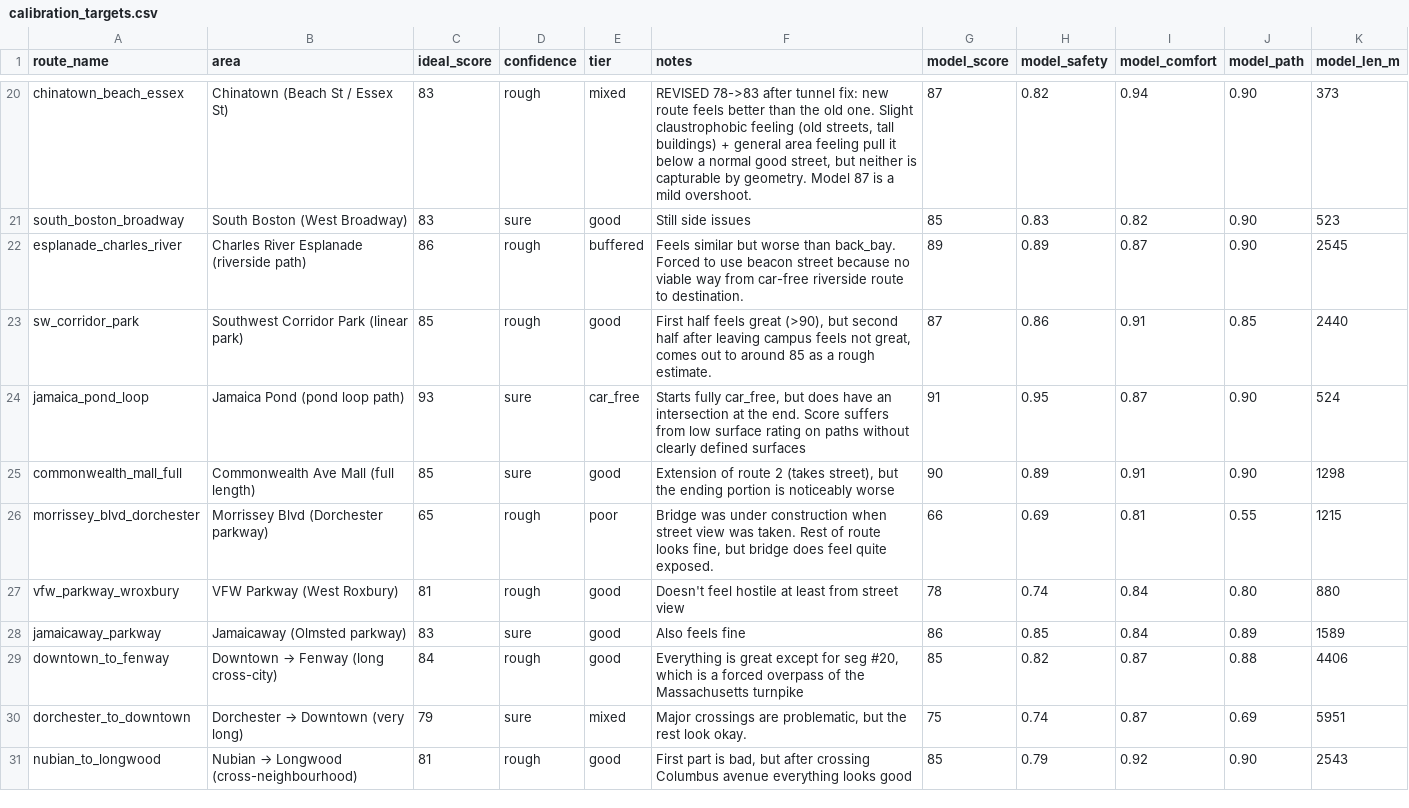
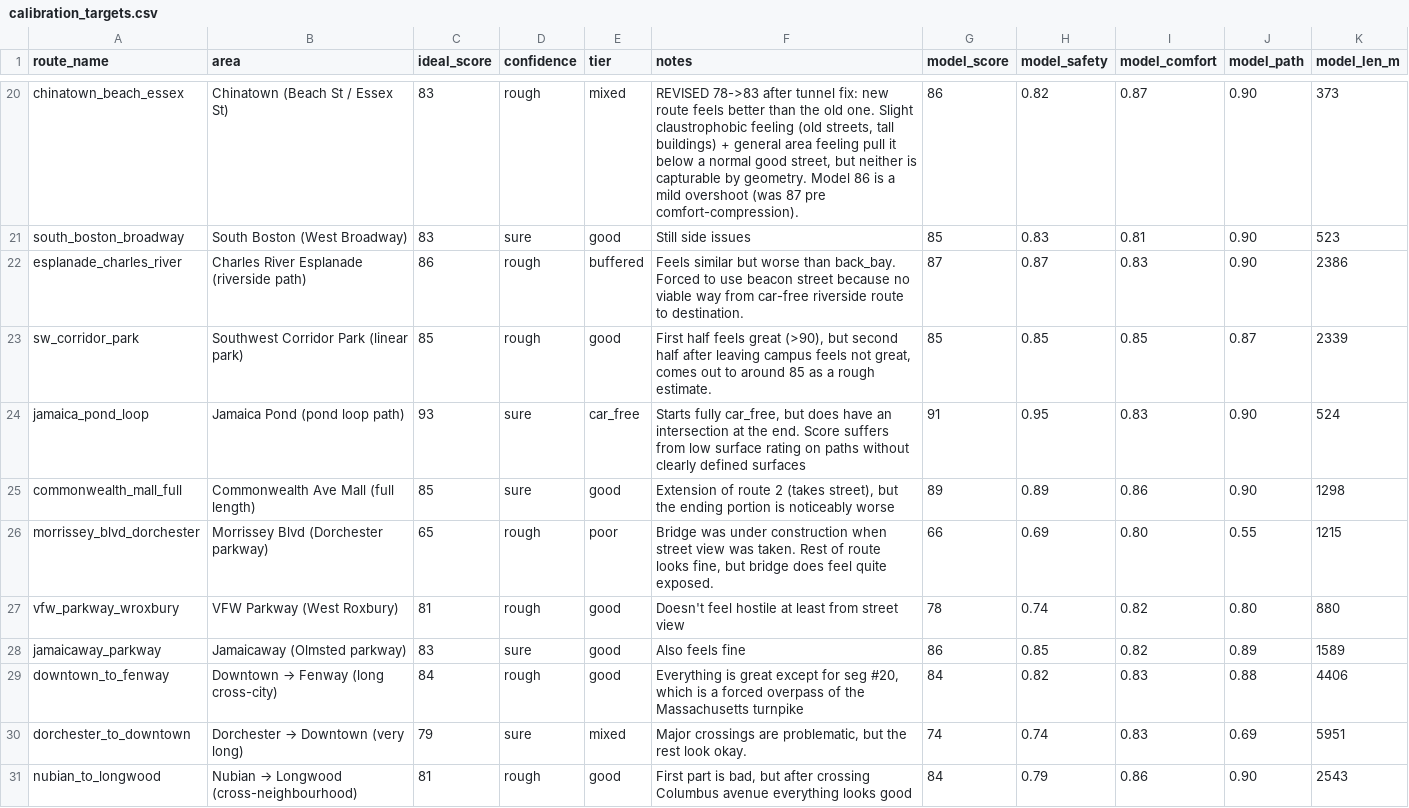
Before and after one commit to jlee0229/Walkability, a CSV file: notebooks/calibration_targets.csv, drawn as a sheet; only a part is shown, gaps mark what is left out; the diff covers the shown part only; the diff names each change by its address in the sheet, - before the commit and + after, or states it on an @@ line.

```diff
--- a/notebooks/calibration_targets.csv
+++ b/notebooks/calibration_targets.csv
-F20 (notes): …geometry. Model 87 is a mild overshoot.
+F20 (notes): …geometry. Model 86 is a mild overshoot (was 87 pre comfort-compression).
-G20 (model_score): 87
+G20 (model_score): 86
-I20 (model_comfort): 0.94
+I20 (model_comfort): 0.87
-I21 (model_comfort): 0.82
+I21 (model_comfort): 0.81
-G22 (model_score): 89
+G22 (model_score): 87
-H22 (model_safety): 0.89
+H22 (model_safety): 0.87
-I22 (model_comfort): 0.87
+I22 (model_comfort): 0.83
-K22 (model_len_m): 2545
+K22 (model_len_m): 2386
-G23 (model_score): 87
+G23 (model_score): 85
-H23 (model_safety): 0.86
+H23 (model_safety): 0.85
-I23 (model_comfort): 0.91
+I23 (model_comfort): 0.85
-J23 (model_path): 0.85
+J23 (model_path): 0.87
-K23 (model_len_m): 2440
+K23 (model_len_m): 2339
-I24 (model_comfort): 0.87
+I24 (model_comfort): 0.83
-G25 (model_score): 90
+G25 (model_score): 89
-I25 (model_comfort): 0.91
+I25 (model_comfort): 0.86
-I26 (model_comfort): 0.81
+I26 (model_comfort): 0.80
-I27:I28 (model_comfort): 0.84
+I27:I28 (model_comfort): 0.82
-G29 (model_score): 85
+G29 (model_score): 84
-I29:I30 (model_comfort): 0.87
+I29:I30 (model_comfort): 0.83
-G30 (model_score): 75
+G30 (model_score): 74
-G31 (model_score): 85
+G31 (model_score): 84
-I31 (model_comfort): 0.92
+I31 (model_comfort): 0.86
```
Also changed, not shown: 30 edited cells elsewhere in this file, notebooks/sparse_eyes_targets.csv, 7 other files.
